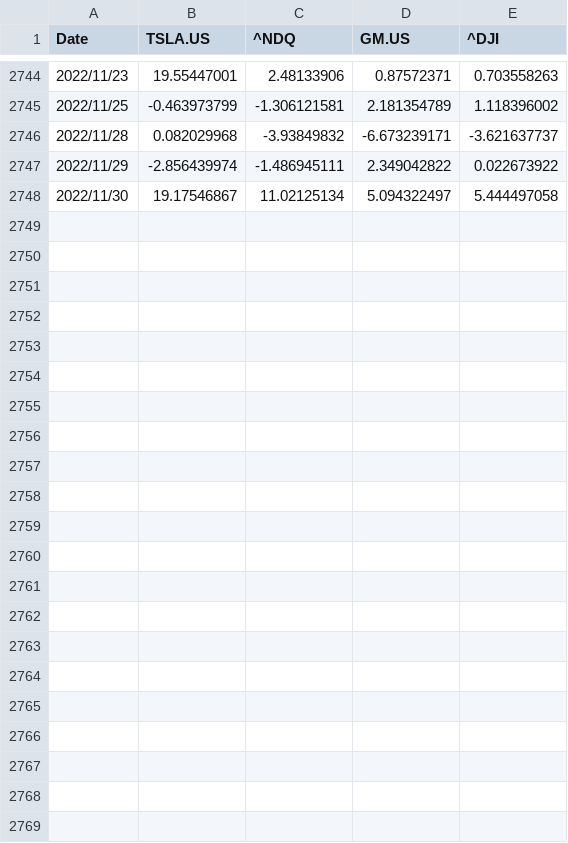
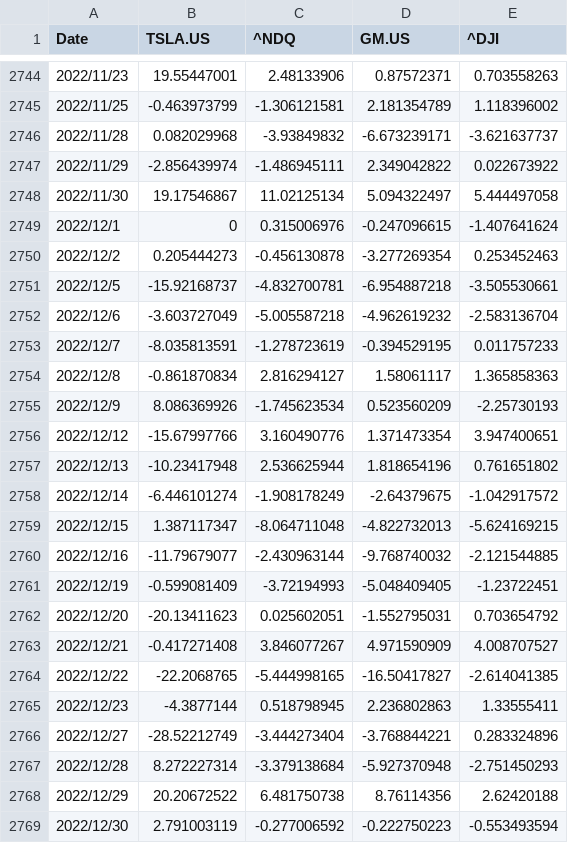
Before and after one commit to nagamamo/data, a CSV file: 3_single_factor_data.csv, drawn as a sheet; only a part is shown, gaps mark what is left out.

Commit message:
Add files via upload

```diff
--- a/3_single_factor_data.csv
+++ b/3_single_factor_data.csv
@@ -2748 +2748,22 @@ Date,TSLA.US,^NDQ,GM.US,^DJI
 2022/11/30,19.17546867,11.02125134,5.094322497,5.444497058
+2022/12/1,0,0.315006976,-0.247096615,-1.407641624
+2022/12/2,0.205444273,-0.456130878,-3.277269354,0.253452463
+2022/12/5,-15.92168737,-4.832700781,-6.954887218,-3.505530661
+2022/12/6,-3.603727049,-5.005587218,-4.962619232,-2.583136704
+2022/12/7,-8.035813591,-1.278723619,-0.394529195,0.011757233
+2022/12/8,-0.861870834,2.816294127,1.58061117,1.365858363
+2022/12/9,8.086369926,-1.745623534,0.523560209,-2.25730193
+2022/12/12,-15.67997766,3.160490776,1.371473354,3.947400651
+2022/12/13,-10.23417948,2.536625944,1.818654196,0.761651802
+2022/12/14,-6.446101274,-1.908178249,-2.64379675,-1.042917572
+2022/12/15,1.387117347,-8.064711048,-4.822732013,-5.624169215
+2022/12/16,-11.79679077,-2.430963144,-9.768740032,-2.121544885
+2022/12/19,-0.599081409,-3.72194993,-5.048409405,-1.23722451
+2022/12/20,-20.13411623,0.025602051,-1.552795031,0.703654792
+2022/12/21,-0.417271408,3.846077267,4.971590909,4.008707527
+2022/12/22,-22.2068765,-5.444998165,-16.50417827,-2.614041385
+2022/12/23,-4.3877144,0.518798945,2.236802863,1.33555411
+2022/12/27,-28.52212749,-3.444273404,-3.768844221,0.283324896
+2022/12/28,8.272227314,-3.379138684,-5.927370948,-2.751450293
+2022/12/29,20.20672522,6.481750738,8.76114356,2.62420188
+2022/12/30,2.791003119,-0.277006592,-0.222750223,-0.553493594
```
